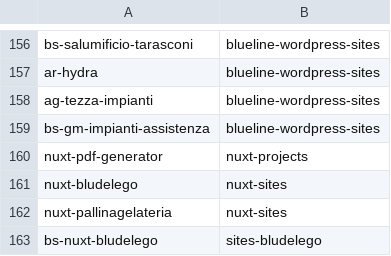
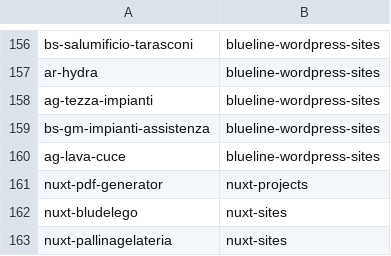
Before and after one commit to seriiserii825/py-bitbucket, a CSV file: bludelego@gmail.com_repos.csv, drawn as a sheet; only a part is shown, gaps mark what is left out; the shorter side is filled out with more unchanged rows.

Commit message:
feat: new repo

```diff
--- a/bludelego@gmail.com_repos.csv
+++ b/bludelego@gmail.com_repos.csv
@@ -159,2 +159,3 @@ ag-tezza-impianti,blueline-wordpress-sites
 bs-gm-impianti-assistenza,blueline-wordpress-sites
+ag-lava-cuce,blueline-wordpress-sites
 nuxt-pdf-generator,nuxt-projects
```
Also changed, not shown: 3 other files.
